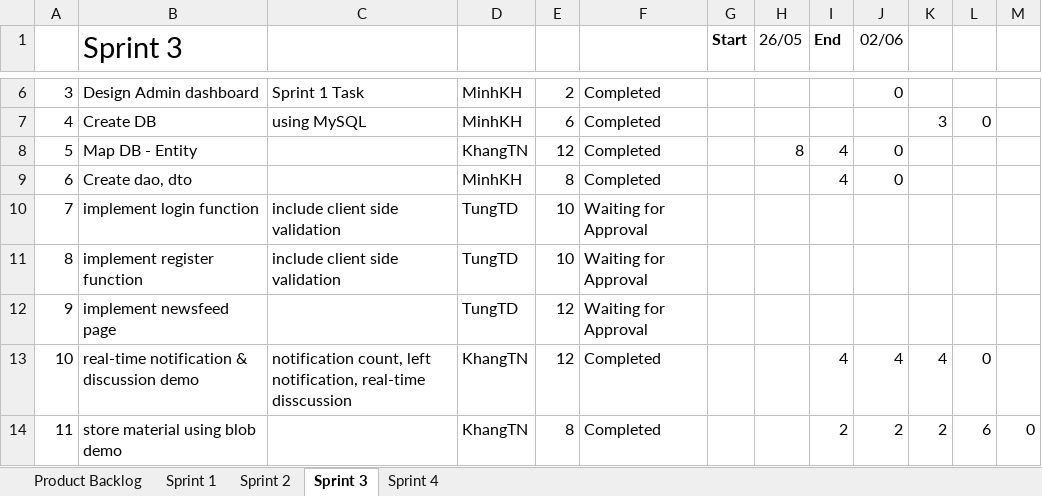
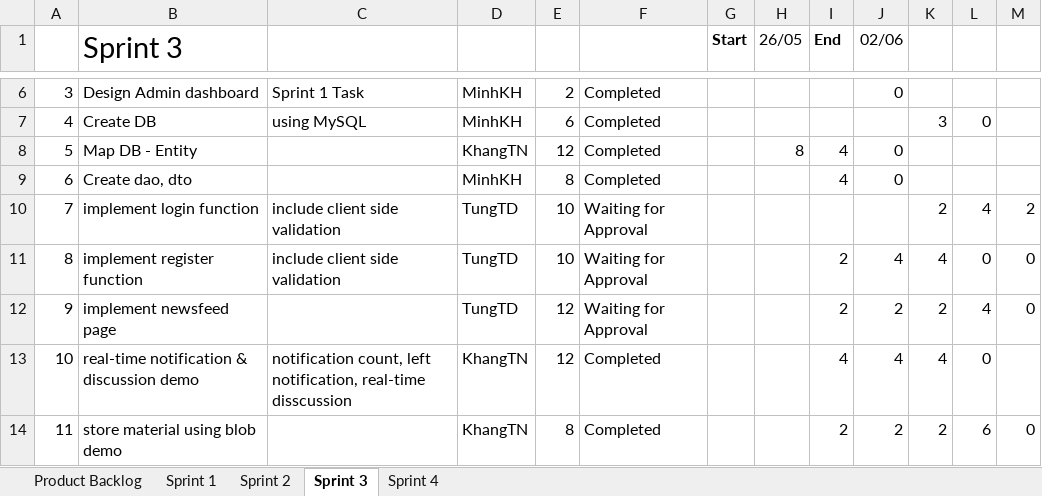
Before and after one commit to CapstoneTeam11/Document, an Excel workbook: QA Backlog.xlsx, sheet Sprint 3, drawn as a sheet; only a part is shown, gaps mark what is left out; values as stored, in another font and other column widths than the file's, no borders; charts and pictures not drawn; the diff names each change by its address in the sheet, - before the commit and + after, or states it on an @@ line.

Commit message:
update working hours

```diff
--- a/QA Backlog.xlsx (sheet Sprint 3)
+++ b/QA Backlog.xlsx (sheet Sprint 3)
-K10: (empty)
+K10: 2
-L10: (empty)
+L10: 4
-M10: (empty)
+M10: 2
-I11:I12 (End): (empty)
+I11:I12 (End): 2
-J11 (02/06): (empty)
+J11 (02/06): 4
-K11: (empty)
+K11: 4
-L11: (empty)
+L11: 0
-M11:M12: (empty)
+M11:M12: 0
-J12 (02/06): (empty)
+J12 (02/06): 2
-K12: (empty)
+K12: 2
-L12: (empty)
+L12: 4
```
Also changed, not shown: charts or pictures.
